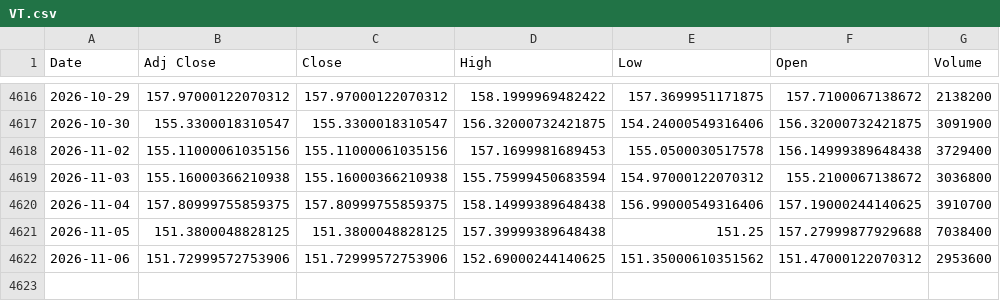
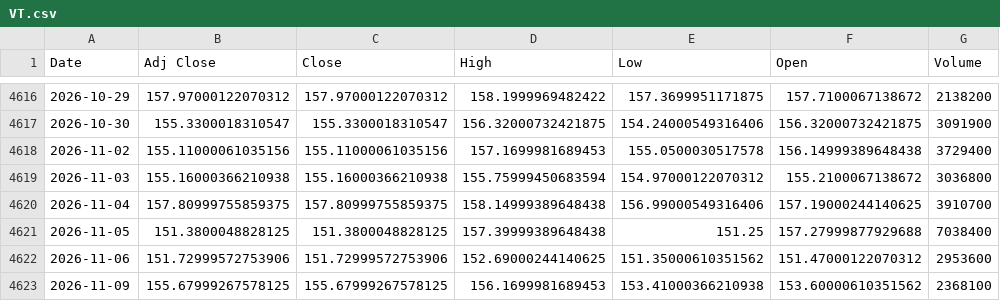
Before and after one commit to cedricmasset98/vt, a CSV file: data/VT.csv, drawn as a sheet; only a part is shown, gaps mark what is left out.

```diff
--- a/data/VT.csv
+++ b/data/VT.csv
@@ -4622 +4622,2 @@ Date,Adj Close,Close,High,Low,Open,Volume
 2026-11-06,151.72999572753906,151.72999572753906,152.69000244140625,151.35000610351562,151.47000122070312,2953600
+2026-11-09,155.67999267578125,155.67999267578125,156.1699981689453,153.41000366210938,153.60000610351562,2368100
```
Also changed, not shown: data/CHFX.csv, docs/data/CHFX.csv, 27 other files.
